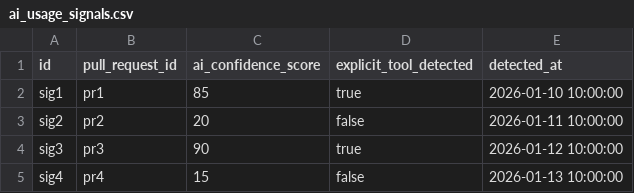
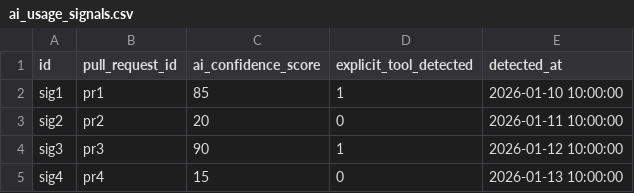
Before and after one commit to zvika-finally/incubator-devlake, a CSV file: backend/plugins/aidetector/e2e/code_churn/ai_usage_signals.csv, drawn as a sheet.

```diff
--- a/backend/plugins/aidetector/e2e/code_churn/ai_usage_signals.csv
+++ b/backend/plugins/aidetector/e2e/code_churn/ai_usage_signals.csv
@@ -1,5 +1,5 @@
 id,pull_request_id,ai_confidence_score,explicit_tool_detected,detected_at
-sig1,pr1,85,true,2026-01-10 10:00:00
-sig2,pr2,20,false,2026-01-11 10:00:00
-sig3,pr3,90,true,2026-01-12 10:00:00
-sig4,pr4,15,false,2026-01-13 10:00:00
+sig1,pr1,85,1,2026-01-10 10:00:00
+sig2,pr2,20,0,2026-01-11 10:00:00
+sig3,pr3,90,1,2026-01-12 10:00:00
+sig4,pr4,15,0,2026-01-13 10:00:00
```
Also changed, not shown: backend/plugins/aidetector/e2e/code_churn/ai_churn_metrics.csv, backend/plugins/aidetector/e2e/code_churn/commit_files.csv, 3 other files.
